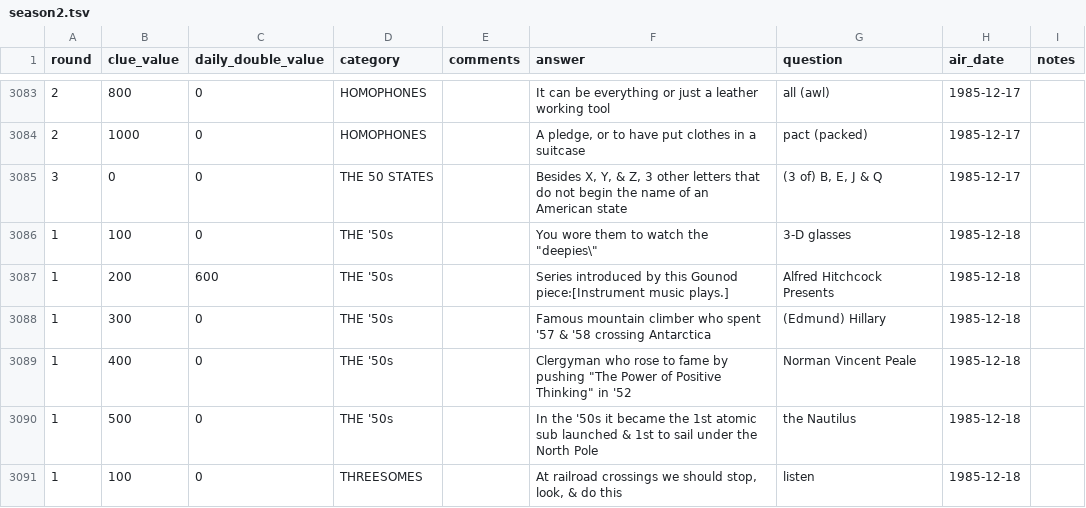
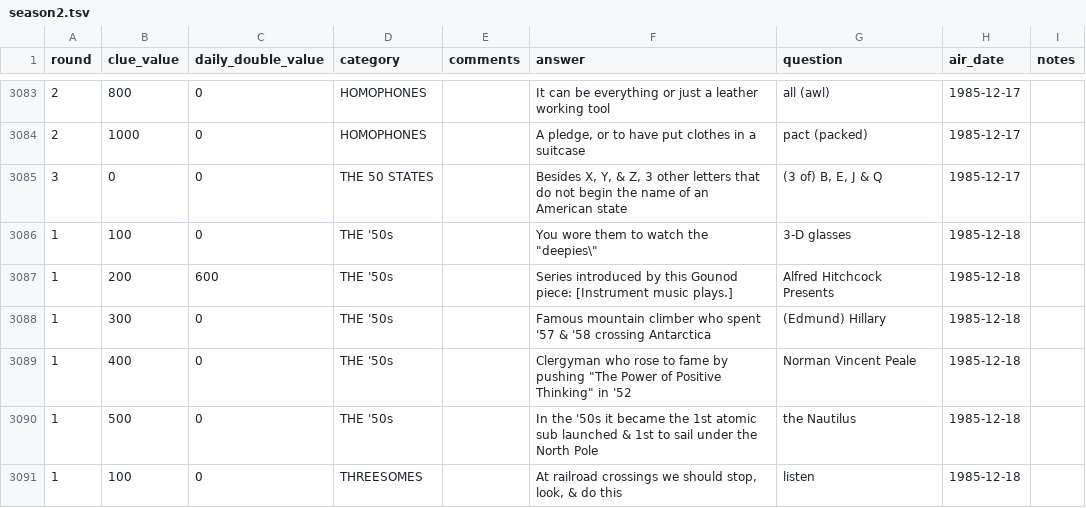
Before and after one commit to jwolle1/jeopardy_clue_dataset, a TSV file: seasons/season2.tsv, drawn as a sheet; only a part is shown, gaps mark what is left out; the diff covers the shown part only.

```diff
--- a/seasons/season2.tsv
+++ b/seasons/season2.tsv
@@ -3086,3 +3086,3 @@ round	clue_value	daily_double_value	category	comments	answer	question	air_date	n
 1	100	0	THE '50s		You wore them to watch the "deepies\"	3-D glasses	1985-12-18	
-1	200	600	THE '50s		Series introduced by this Gounod piece:[Instrument music plays.]	Alfred Hitchcock Presents	1985-12-18	
+1	200	600	THE '50s		Series introduced by this Gounod piece: [Instrument music plays.]	Alfred Hitchcock Presents	1985-12-18	
 1	300	0	THE '50s		Famous mountain climber who spent '57 & '58 crossing Antarctica	(Edmund) Hillary	1985-12-18	
```
Also changed, not shown: 56 edited cells elsewhere in this file, extra_matches.tsv, seasons/season1.tsv, 42 other files.
